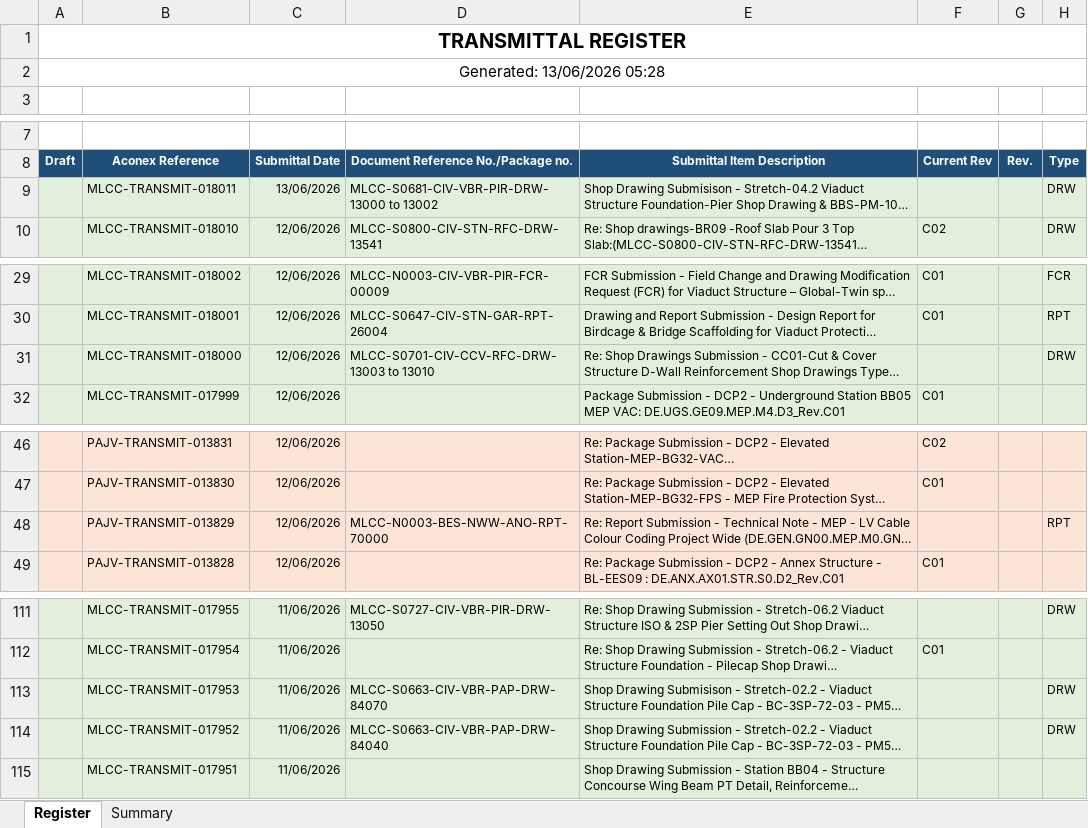
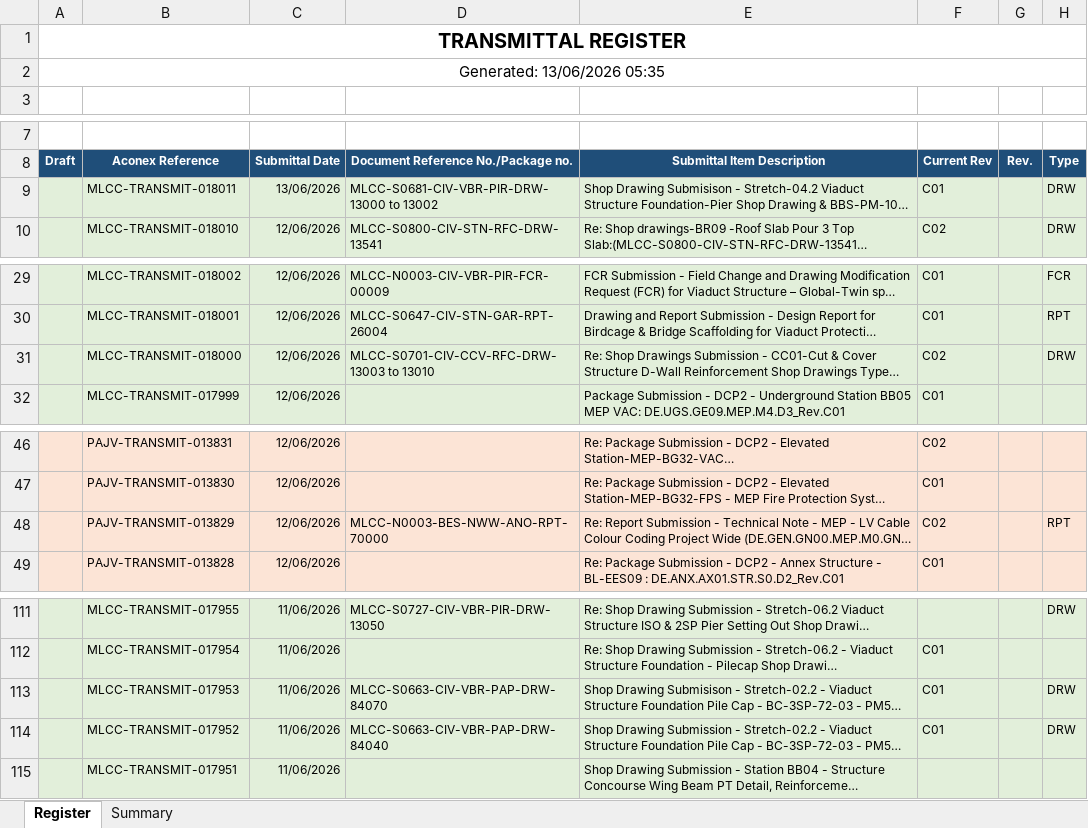
Before and after one commit to alisterwhite1/Coursiv-training-, an Excel workbook: output_transmittal_register.xlsx, sheet Register, drawn as a sheet; only a part is shown, gaps mark what is left out; long unchanged cells end in …; values as stored, in another font and other column widths than the file's, no borders; the diff covers the shown part only; the diff names each change by its address in the sheet, - before the commit and + after, or states it on an @@ line.

```diff
--- a/output_transmittal_register.xlsx (sheet Register)
+++ b/output_transmittal_register.xlsx (sheet Register)
-A2 (Draft): Generated: 13/06/2026 05:28
+A2 (Draft): Generated: 13/06/2026 05:35
-F9 (Current Rev): (empty)
+F9 (Current Rev): C01
-F31 (Current Rev): (empty)
+F31 (Current Rev): C02
-F48 (Current Rev): (empty)
+F48 (Current Rev): C02
-F113:F114 (Current Rev): (empty)
+F113:F114 (Current Rev): C01
```
Also changed, not shown: 12 edited cells elsewhere in this sheet, sheet Summary, 2 other files.
